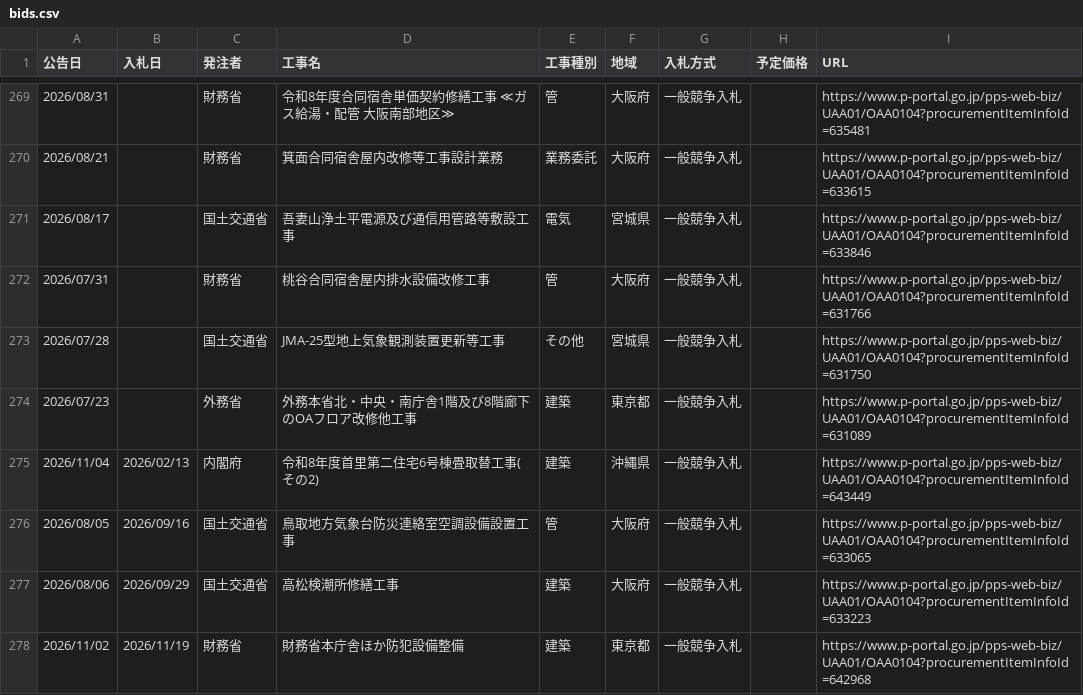
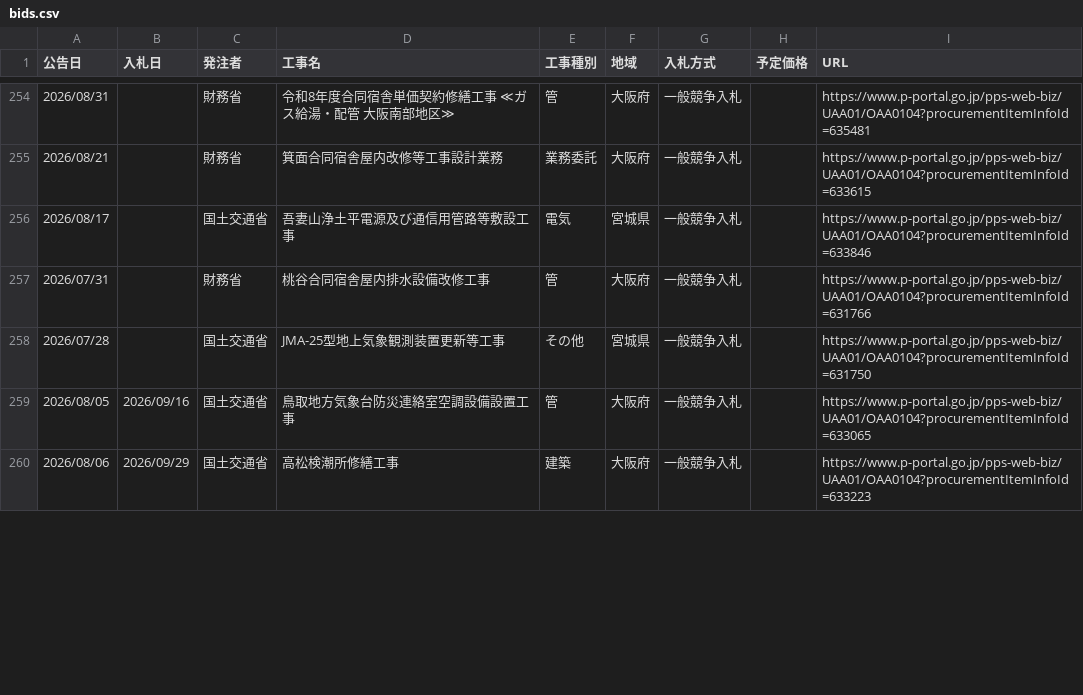
Before and after one commit to Takumi-Qz/scraping-nyusatsu, a CSV file: data/bids.csv, drawn as a sheet; only a part is shown, gaps mark what is left out; removed rows and columns are numbered as before the commit, all else as after; the diff covers the shown part only; the diff names each change by its address in the sheet, - before the commit and + after, or states it on an @@ line.

```diff
--- a/data/bids.csv
+++ b/data/bids.csv
-row 274: 2026/07/23 |  | 外務省 | 外務本省北・中央・南庁舎1階及び8階廊下のOAフロア改修他工事 | 建築 | 東京都 | 一般競争入札 |  | https://www.p-portal.go.jp/pps-web-biz/UAA01/OAA0104?procurementItemInfoId=631089
-row 275: 2026/11/04 | 2026/02/13 | 内閣府 | 令和8年度首里第二住宅6号棟畳取替工事(その2) | 建築 | 沖縄県 | 一般競争入札 |  | https://www.p-portal.go.jp/pps-web-biz/UAA01/OAA0104?procurementItemInfoId=643449
-row 278: 2026/11/02 | 2026/11/19 | 財務省 | 財務省本庁舎ほか防犯設備整備 | 建築 | 東京都 | 一般競争入札 |  | https://www.p-portal.go.jp/pps-web-biz/UAA01/OAA0104?procurementItemInfoId=642968
```
Also changed, not shown: 2 added rows, 17 removed rows and 2 moved rows elsewhere in this file.
